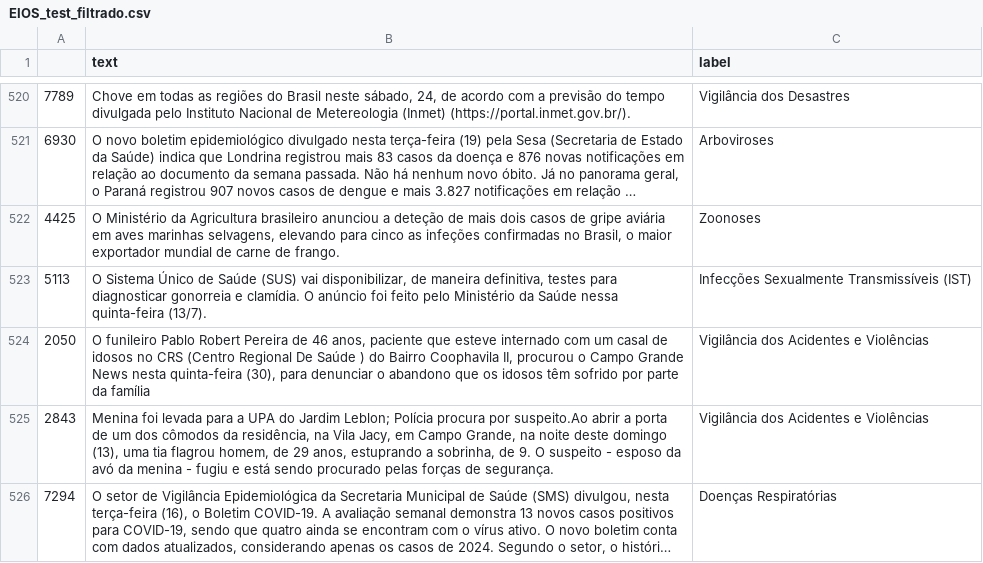
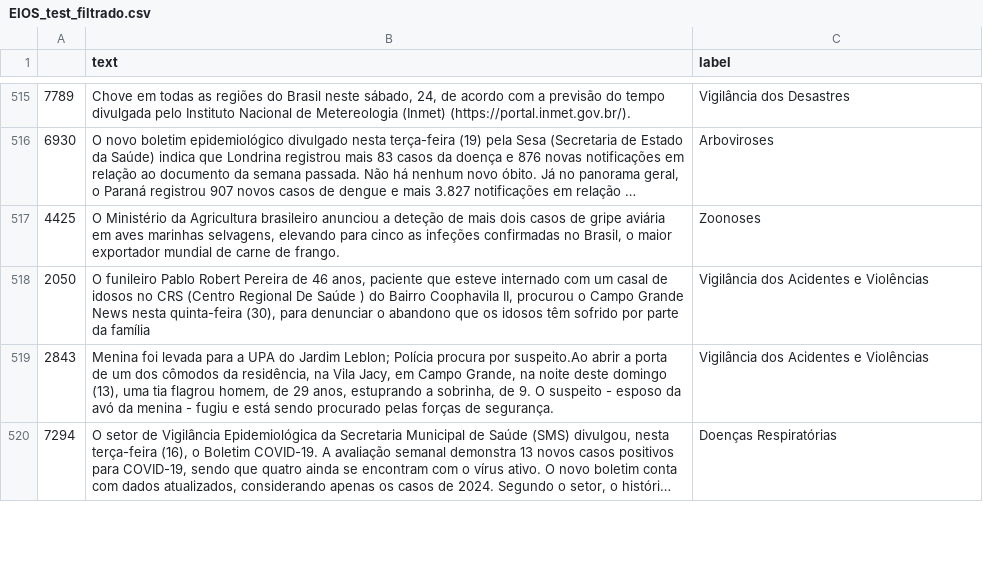
Before and after one commit to Gefft3/ecos-da-rota, a CSV file: datasets/relevantes/EIOS_test_filtrado.csv, drawn as a sheet; only a part is shown, gaps mark what is left out; long unchanged cells end in …; the diff covers the shown part only; the diff names each change by its address in the sheet, - before the commit and + after, or states it on an @@ line.

```diff
--- a/datasets/relevantes/EIOS_test_filtrado.csv
+++ b/datasets/relevantes/EIOS_test_filtrado.csv
-row 523: 5113 | O Sistema Único de Saúde (SUS) vai disponibilizar, de maneira definitiva, testes para diagnosticar gonorreia e clamídia. O anúncio foi feito pelo Ministério da Saúde nessa quinta-feira (13/7). | Infecções Sexualmente Transmissíveis (IST)
```
Also changed, not shown: 10 removed rows elsewhere in this file, 6 other files.
